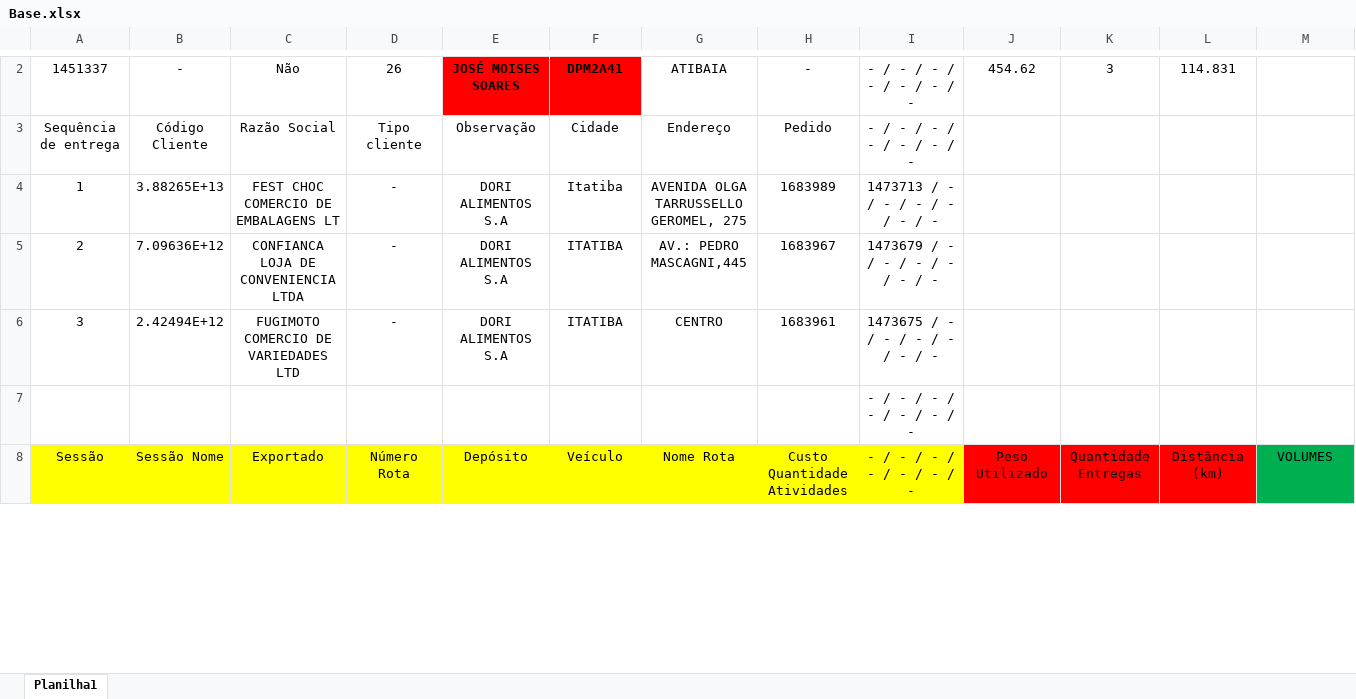
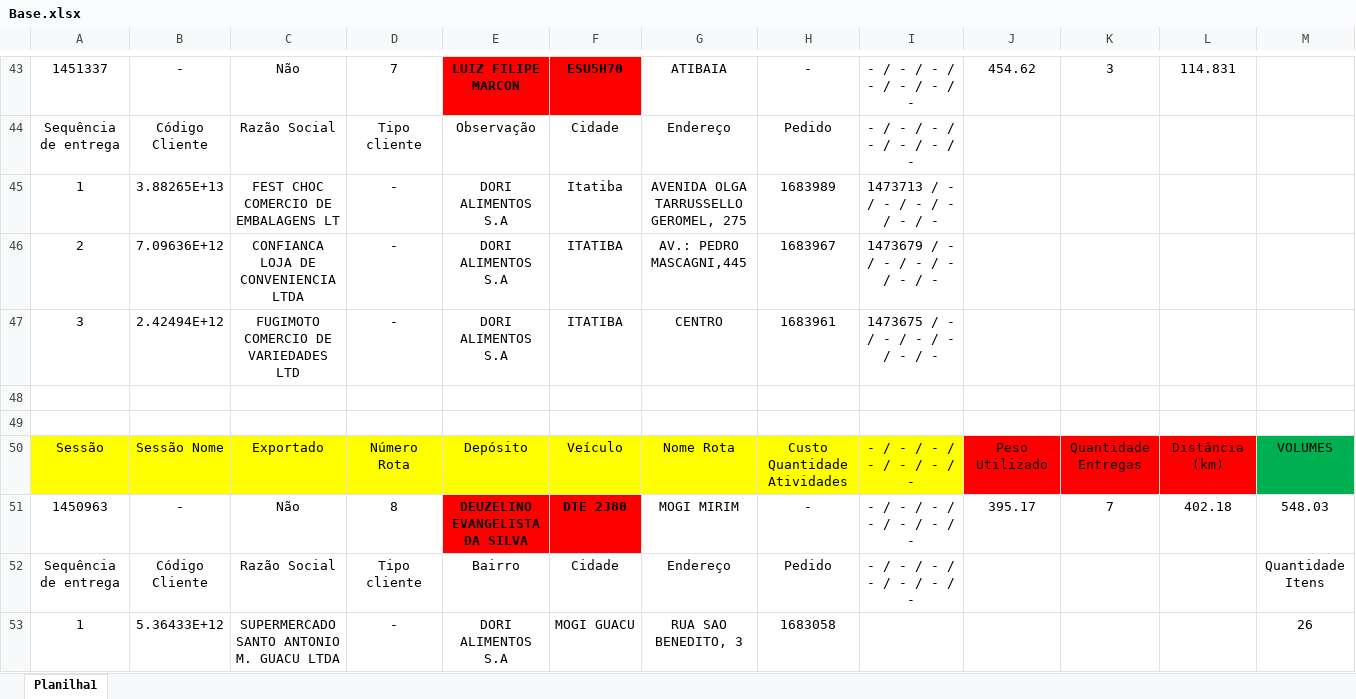
Before and after one commit to Monsterned/Lancamento_Romaneio_Manifesto_CC15_19, an Excel workbook: Base.xlsx, sheet Planilha1, drawn as a sheet; only a part is shown, gaps mark what is left out; values as stored, in another font and other column widths than the file's, no borders; addresses are those after the commit; the diff covers the shown part only; the diff names each change by its address in the sheet, - before the commit and + after, or states it on an @@ line.

```diff
--- a/Base.xlsx (sheet Planilha1)
+++ b/Base.xlsx (sheet Planilha1)
-D43: 26
+D43: 7
-E43: JOSÉ MOISES SOARES
+E43: LUIZ FILIPE MARCON
-F43: DPM2A41
+F43: ESU5H70
-I48: - / - / - / - / - / - / -
+I48: (empty)
+row 49: (empty)
+row 51: 1450963 | - | Não | 8 | DEUZELINO EVANGELISTA DA SILVA | DTE 2J80 | MOGI MIRIM | - | - / - / - / - / - / - / - | 395.17 | 7 | 402.18 | 548.03
+row 52: Sequência de entrega | Código Cliente | Razão Social | Tipo cliente | Bairro | Cidade | Endereço | Pedido | - / - / - / - / - / - / - |  |  |  | Quantidade Itens
+row 53: 1 | 5.36433E+12 | SUPERMERCADO SANTO ANTONIO M. GUACU LTDA | - | DORI ALIMENTOS S.A | MOGI GUACU | RUA SAO BENEDITO, 3 | 1683058 |  |  |  |  | 26
```
Also changed, not shown: 54 added rows, 2 removed rows, 1 moved row, 32 edited cells and cell formats elsewhere in this sheet, BaseMotoristas.xlsx, planilha_romaneio.xlsx, 2 other files.
